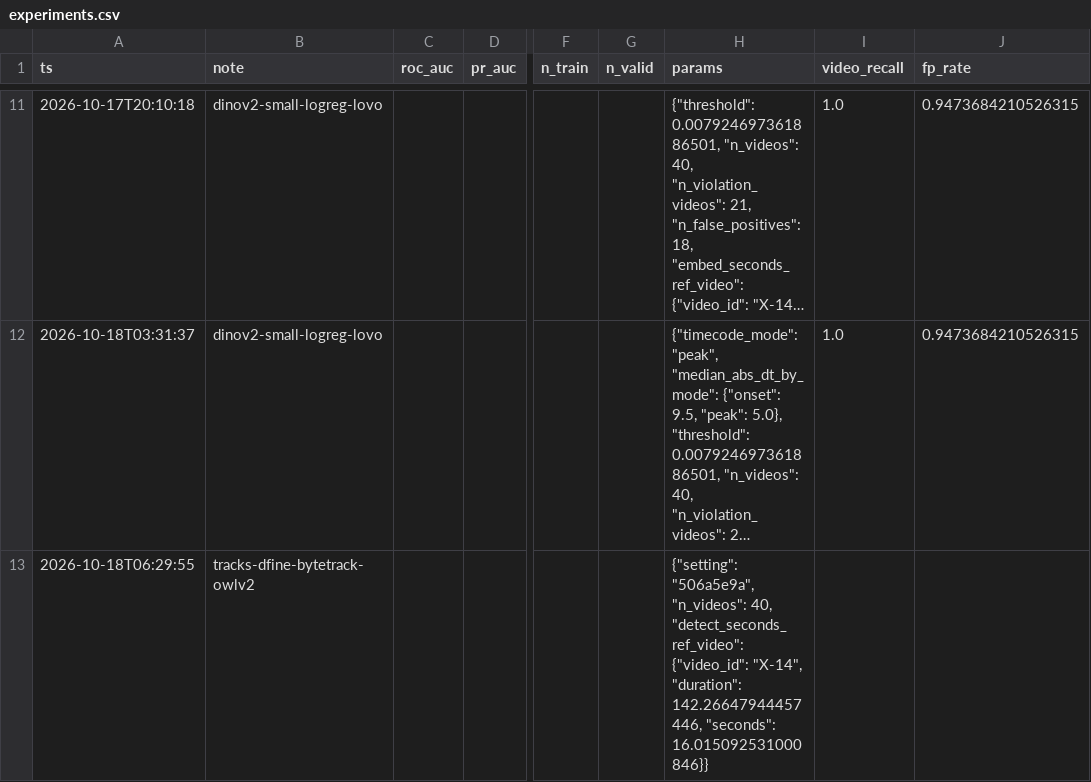
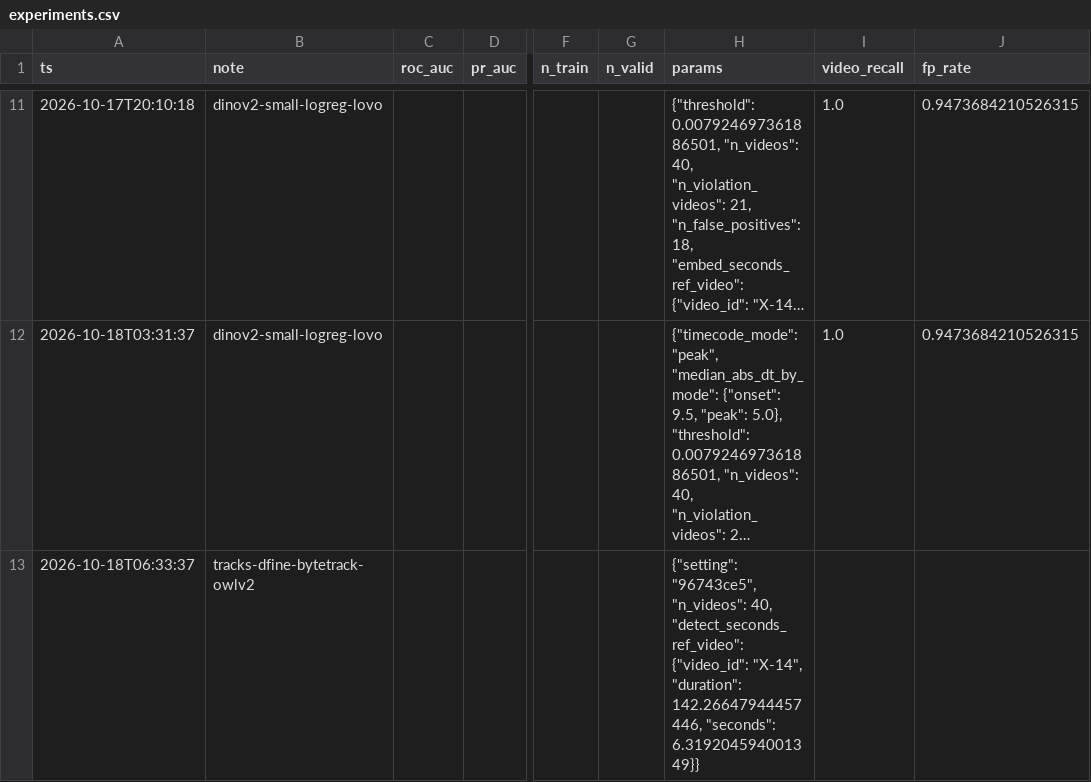
Before and after one commit to M1kado0/forte-datathon, a CSV file: experiments.csv, drawn as a sheet; only a part is shown, gaps mark what is left out; long unchanged cells end in …; the diff names each change by its address in the sheet, - before the commit and + after, or states it on an @@ line.

```diff
--- a/experiments.csv
+++ b/experiments.csv
-A13 (ts): 2026-10-18T06:29:55
+A13 (ts): 2026-10-18T06:33:37
-H13 (params): {"setting": "506a5e9a", "n_videos": 40, "detect_seconds_ref_video": {"video_id": "X-14", "duration": 142.26647944457446, "seconds": 16.015092531000846}}
+H13 (params): {"setting": "96743ce5", "n_videos": 40, "detect_seconds_ref_video": {"video_id": "X-14", "duration": 142.26647944457446, "seconds": 6.319204594001349}}
```
Also changed, not shown: 3 other files.
